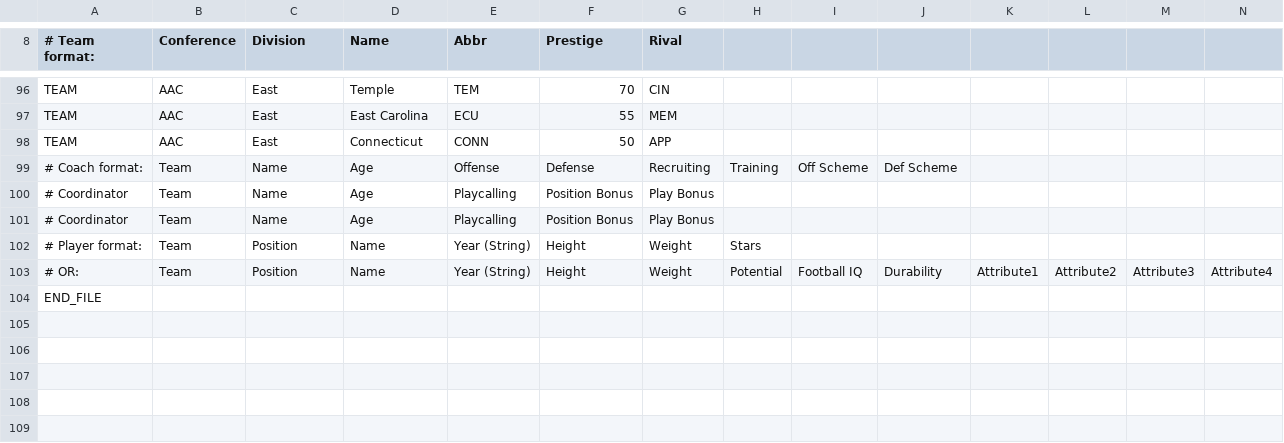
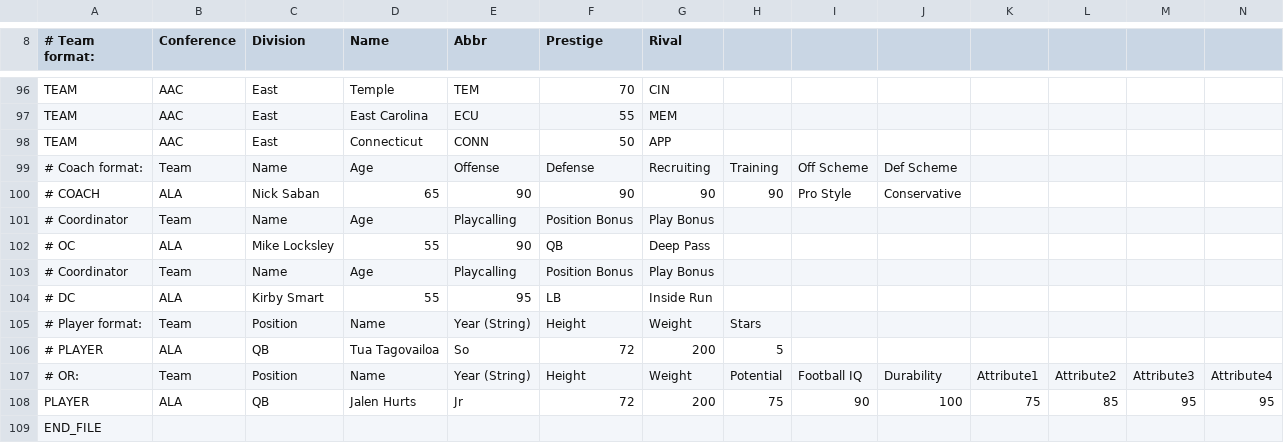
Before and after one commit to ClutchBucks9/fc2-roster, a CSV file: Test.csv, drawn as a sheet; only a part is shown, gaps mark what is left out.

Commit message:
Update Test.csv

```diff
--- a/Test.csv
+++ b/Test.csv
@@ -99,6 +99,11 @@ TEAM,AAC,East,Connecticut,CONN,50,APP,,,,,,,
 # Coach format:,Team,Name,Age,Offense,Defense,Recruiting,Training,Off Scheme,Def Scheme,,,,
+# COACH,ALA,Nick Saban,65,90,90,90,90,Pro Style,Conservative,,,,
 # Coordinator,Team,Name,Age,Playcalling,Position Bonus,Play Bonus,,,,,,,
+# OC,ALA,Mike Locksley,55,90,QB,Deep Pass,,,,,,,
 # Coordinator,Team,Name,Age,Playcalling,Position Bonus,Play Bonus,,,,,,,
+# DC,ALA,Kirby Smart,55,95,LB,Inside Run,,,,,,,
 # Player format:,Team,Position,Name,Year (String),Height,Weight,Stars,,,,,,
+# PLAYER,ALA,QB,Tua Tagovailoa,So,72,200,5,,,,,,
 # OR:,Team,Position,Name,Year (String),Height,Weight,Potential,Football IQ,Durability,Attribute1,Attribute2,Attribute3,Attribute4
+PLAYER,ALA,QB,Jalen Hurts,Jr,72,200,75,90,100,75,85,95,95
 END_FILE,,,,,,,,,,,,,
```
